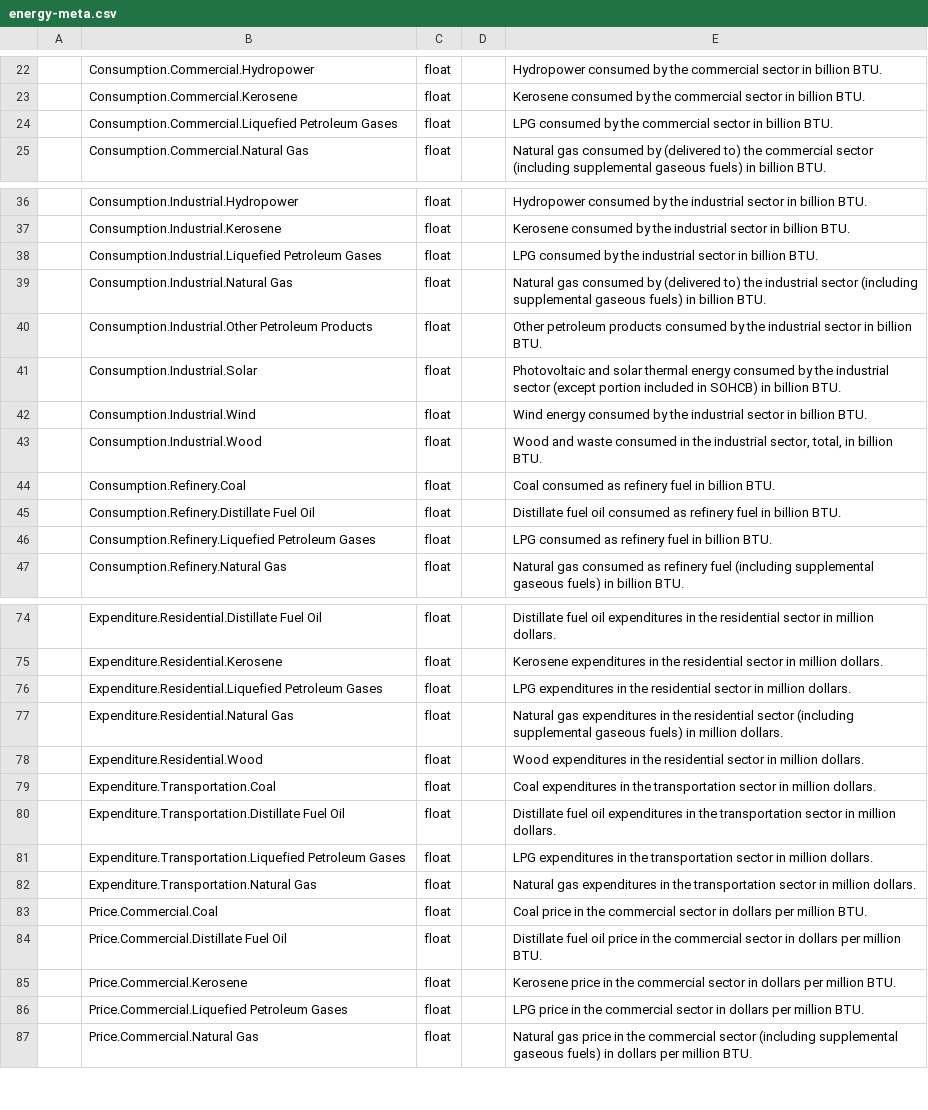
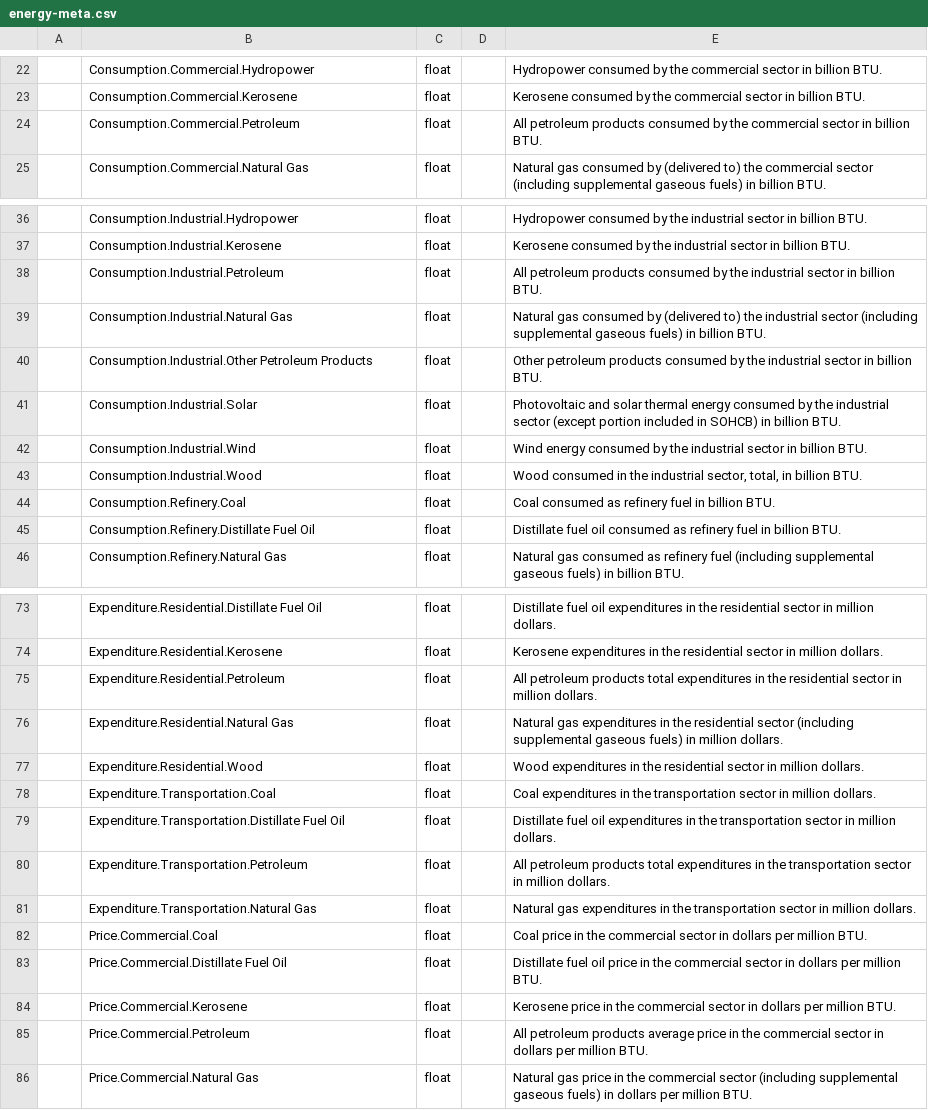
Before and after one commit to corgis-edu/corgis, a CSV file: source/energy/energy-meta.csv, drawn as a sheet; only a part is shown, gaps mark what is left out; removed rows and columns are numbered as before the commit, all else as after; the diff covers the shown part only; the diff names each change by its address in the sheet, - before the commit and + after, or states it on an @@ line.

```diff
--- a/source/energy/energy-meta.csv
+++ b/source/energy/energy-meta.csv
-B24: Consumption.Commercial.Liquefied Petroleum Gases
+B24: Consumption.Commercial.Petroleum
-E24: LPG consumed by…
+E24: All petroleum products consumed by…
-B38: Consumption.Industrial.Liquefied Petroleum Gases
+B38: Consumption.Industrial.Petroleum
-E38: LPG consumed by…
+E38: All petroleum products consumed by…
-E43: Wood and waste consumed in…
+E43: Wood consumed in…
-row 46:  | Consumption.Refinery.Liquefied Petroleum Gases | float |  | LPG consumed as refinery fuel in billion BTU.
-B75: Expenditure.Residential.Liquefied Petroleum Gases
+B75: Expenditure.Residential.Petroleum
-E75: LPG expenditures in…
+E75: All petroleum products total expenditures in…
-B80: Expenditure.Transportation.Liquefied Petroleum Gases
+B80: Expenditure.Transportation.Petroleum
-E80: LPG expenditures in…
+E80: All petroleum products total expenditures in…
-B85: Price.Commercial.Liquefied Petroleum Gases
+B85: Price.Commercial.Petroleum
-E85: LPG price in…
+E85: All petroleum products average price in…
```
Also changed, not shown: 21 edited cells elsewhere in this file, 6 other files.
